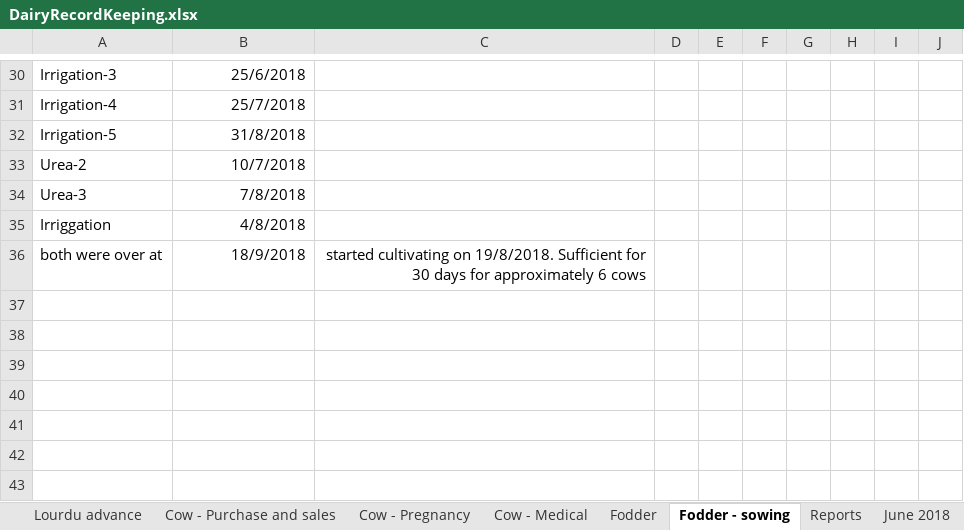
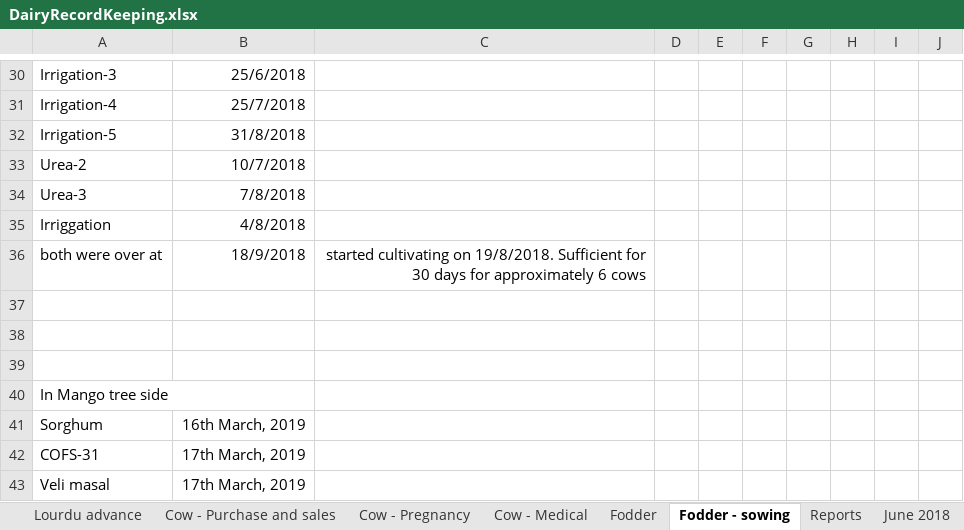
Before and after one commit to johndavidp/Dairy, an Excel workbook: DairyRecordKeeping.xlsx, sheet Fodder - sowing, drawn as a sheet; only a part is shown, gaps mark what is left out; values as stored, in another font and other column widths than the file's, no borders; the diff names each change by its address in the sheet, - before the commit and + after, or states it on an @@ line.

```diff
--- a/DairyRecordKeeping.xlsx (sheet Fodder - sowing)
+++ b/DairyRecordKeeping.xlsx (sheet Fodder - sowing)
+row 37: (empty)
+row 38: (empty)
+row 39: (empty)
+row 40: In Mango tree side
+row 41: Sorghum | 16th March, 2019
+row 42: COFS-31 | 17th March, 2019
+row 43: Veli masal | 17th March, 2019
```
Also changed, not shown: sheet Lourdu advance, sheet Cow - Medical, charts or pictures, Reports.xlsx, SandakozhiRecordKeeping.xlsx, 1 other file.
